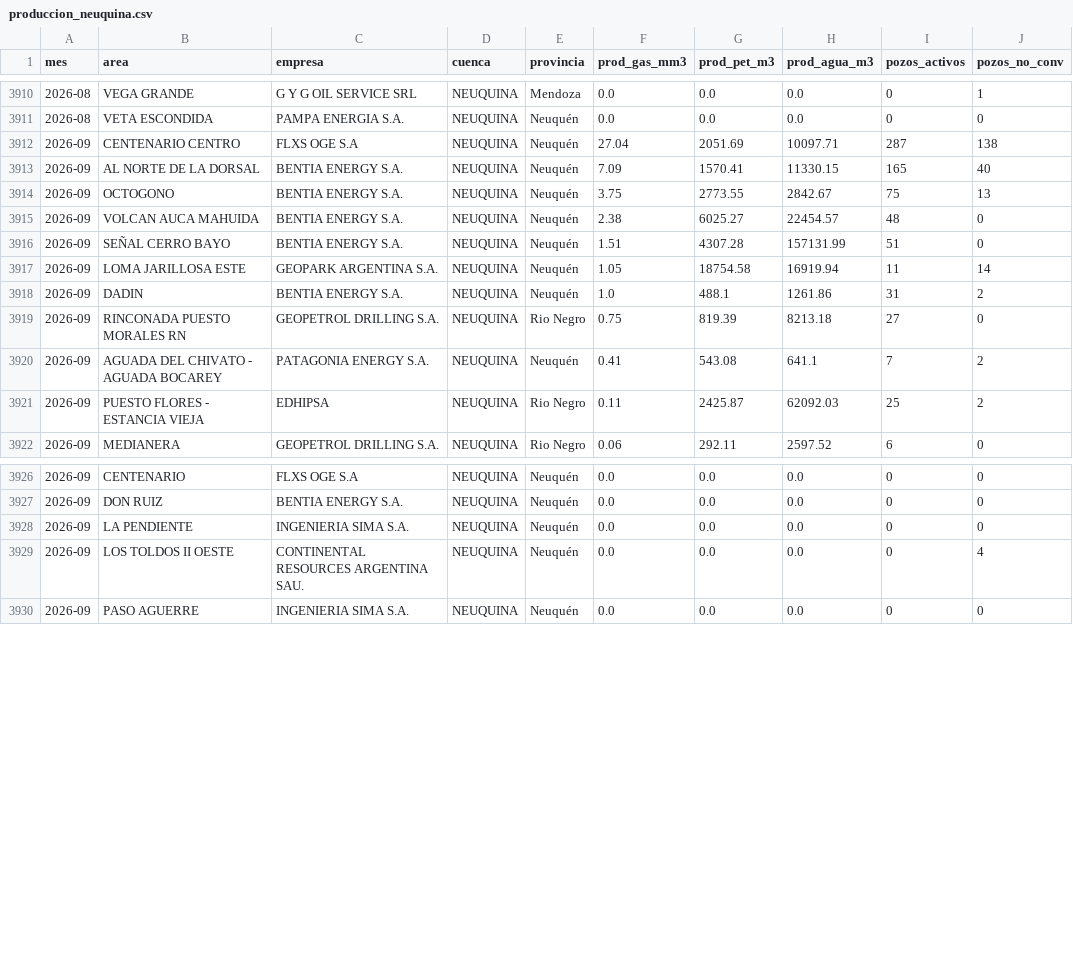
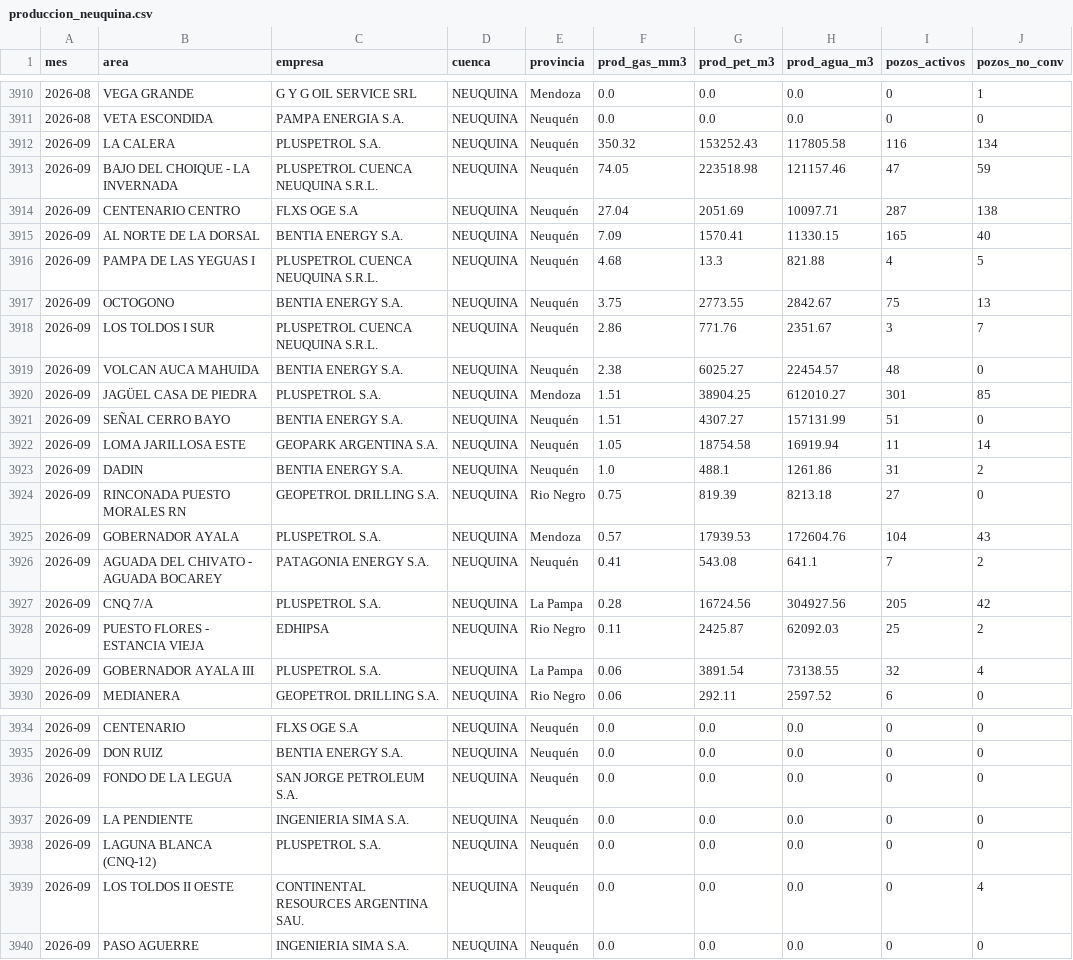
Before and after one commit to mpodeley/estado-red-gas, a CSV file: public/data/produccion_neuquina.csv, drawn as a sheet; only a part is shown, gaps mark what is left out; the diff covers the shown part only.

```diff
--- a/public/data/produccion_neuquina.csv
+++ b/public/data/produccion_neuquina.csv
@@ -3911,7 +3911,12 @@
 2026-08,VETA ESCONDIDA,PAMPA ENERGIA S.A.,NEUQUINA,Neuquén,0.0,0.0,0.0,0,0
+2026-09,LA CALERA,PLUSPETROL S.A.,NEUQUINA,Neuquén,350.32,153252.43,117805.58,116,134
+2026-09,BAJO DEL CHOIQUE - LA INVERNADA,PLUSPETROL CUENCA NEUQUINA S.R.L.,NEUQUINA,Neuquén,74.05,223518.98,121157.46,47,59
 2026-09,CENTENARIO CENTRO,FLXS OGE S.A,NEUQUINA,Neuquén,27.04,2051.69,10097.71,287,138
 2026-09,AL NORTE DE LA DORSAL,BENTIA ENERGY S.A.,NEUQUINA,Neuquén,7.09,1570.41,11330.15,165,40
+2026-09,PAMPA DE LAS YEGUAS I,PLUSPETROL CUENCA NEUQUINA S.R.L.,NEUQUINA,Neuquén,4.68,13.3,821.88,4,5
 2026-09,OCTOGONO,BENTIA ENERGY S.A.,NEUQUINA,Neuquén,3.75,2773.55,2842.67,75,13
+2026-09,LOS TOLDOS I SUR,PLUSPETROL CUENCA NEUQUINA S.R.L.,NEUQUINA,Neuquén,2.86,771.76,2351.67,3,7
 2026-09,VOLCAN AUCA MAHUIDA,BENTIA ENERGY S.A.,NEUQUINA,Neuquén,2.38,6025.27,22454.57,48,0
-2026-09,SEÑAL CERRO BAYO,BENTIA ENERGY S.A.,NEUQUINA,Neuquén,1.51,4307.28,157131.99,51,0
+2026-09,JAGÜEL CASA DE PIEDRA,PLUSPETROL S.A.,NEUQUINA,Mendoza,1.51,38904.25,612010.27,301,85
+2026-09,SEÑAL CERRO BAYO,BENTIA ENERGY S.A.,NEUQUINA,Neuquén,1.51,4307.27,157131.99,51,0
 2026-09,LOMA JARILLOSA ESTE,GEOPARK ARGENTINA S.A.,NEUQUINA,Neuquén,1.05,18754.58,16919.94,11,14
@@ -3919,4 +3924,7 @@
 2026-09,RINCONADA PUESTO MORALES RN,GEOPETROL DRILLING S.A.,NEUQUINA,Rio Negro,0.75,819.39,8213.18,27,0
+2026-09,GOBERNADOR AYALA,PLUSPETROL S.A.,NEUQUINA,Mendoza,0.57,17939.53,172604.76,104,43
 2026-09,AGUADA DEL CHIVATO - AGUADA BOCAREY,PATAGONIA ENERGY S.A.,NEUQUINA,Neuquén,0.41,543.08,641.1,7,2
+2026-09,CNQ 7/A,PLUSPETROL S.A.,NEUQUINA,La Pampa,0.28,16724.56,304927.56,205,42
 2026-09,PUESTO FLORES - ESTANCIA VIEJA,EDHIPSA,NEUQUINA,Rio Negro,0.11,2425.87,62092.03,25,2
+2026-09,GOBERNADOR AYALA III,PLUSPETROL S.A.,NEUQUINA,La Pampa,0.06,3891.54,73138.55,32,4
 2026-09,MEDIANERA,GEOPETROL DRILLING S.A.,NEUQUINA,Rio Negro,0.06,292.11,2597.52,6,0
@@ -3927,3 +3935,5 @@
 2026-09,DON RUIZ,BENTIA ENERGY S.A.,NEUQUINA,Neuquén,0.0,0.0,0.0,0,0
+2026-09,FONDO DE LA LEGUA,SAN JORGE PETROLEUM S.A.,NEUQUINA,Neuquén,0.0,0.0,0.0,0,0
 2026-09,LA PENDIENTE,INGENIERIA SIMA S.A.,NEUQUINA,Neuquén,0.0,0.0,0.0,0,0
+2026-09,LAGUNA BLANCA (CNQ-12),PLUSPETROL S.A.,NEUQUINA,Neuquén,0.0,0.0,0.0,0,0
 2026-09,LOS TOLDOS II OESTE,CONTINENTAL RESOURCES ARGENTINA SAU.,NEUQUINA,Neuquén,0.0,0.0,0.0,0,4
```
Also changed, not shown: 4 edited cells elsewhere in this file, public/data/carga_datos.csv, public/data/daily.csv, 33 other files.
